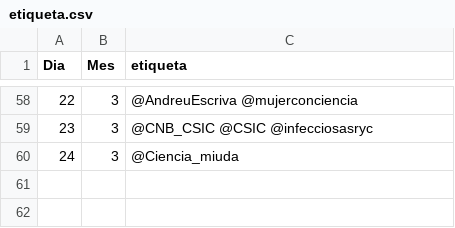
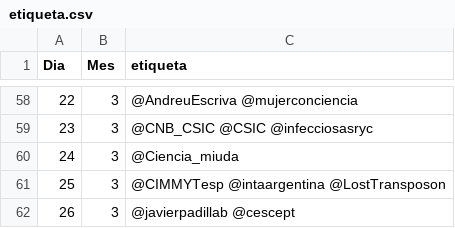
Before and after one commit to calendario-cientifico-escolar/calendario-cientifico-escolar.github.io, a CSV file: static/data/csv/etiqueta.csv, drawn as a sheet; only a part is shown, gaps mark what is left out; the diff names each change by its address in the sheet, - before the commit and + after, or states it on an @@ line.

Commit message:
Update etiqueta.csv

```diff
--- a/static/data/csv/etiqueta.csv
+++ b/static/data/csv/etiqueta.csv
+row 61: 25 | 3 | @CIMMYTesp @intaargentina @LostTransposon
+row 62: 26 | 3 | @javierpadillab @cescept
```
